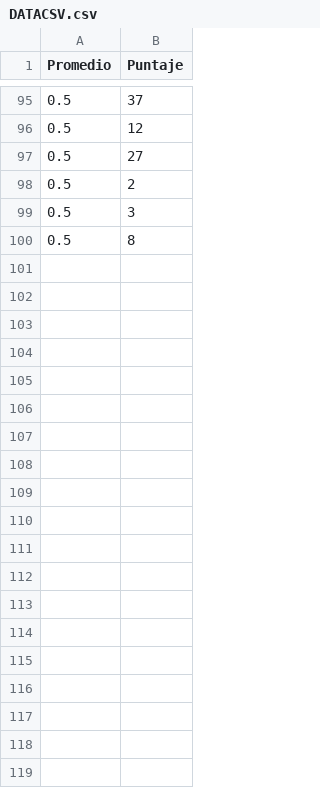
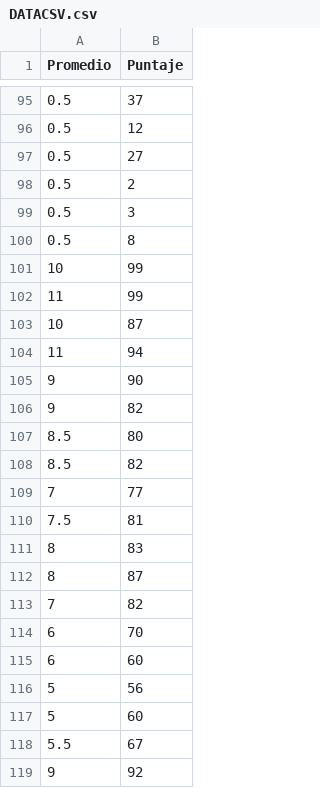
Before and after one commit to Mateo2119/RedNeuronal, a CSV file: DATACSV.csv, drawn as a sheet; only a part is shown, gaps mark what is left out; the diff covers the shown part only.

```diff
--- a/DATACSV.csv
+++ b/DATACSV.csv
@@ -100 +100,20 @@ Promedio,Puntaje,
 0.5,8,
+10,99,
+11,99,
+10,87,
+11,94,
+9,90,
+9,82,
+8.5,80,
+8.5,82,
+7,77,
+7.5,81,
+8,83,
+8,87,
+7,82,
+6,70,
+6,60,
+5,56,
+5,60,
+5.5,67
+9,92,
```
Also changed, not shown: 21 added rows elsewhere in this file, 2 other files.
